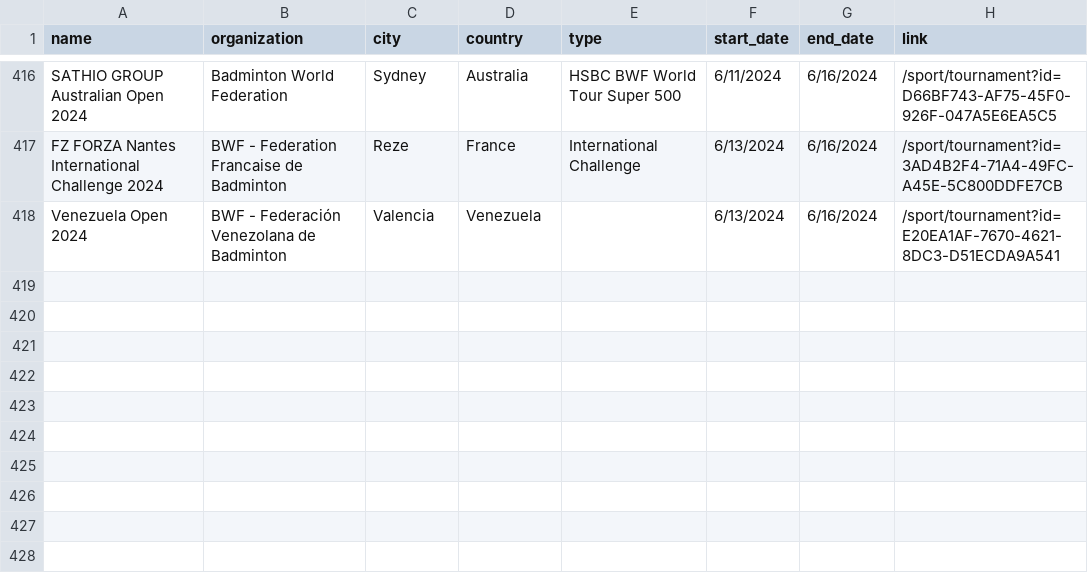
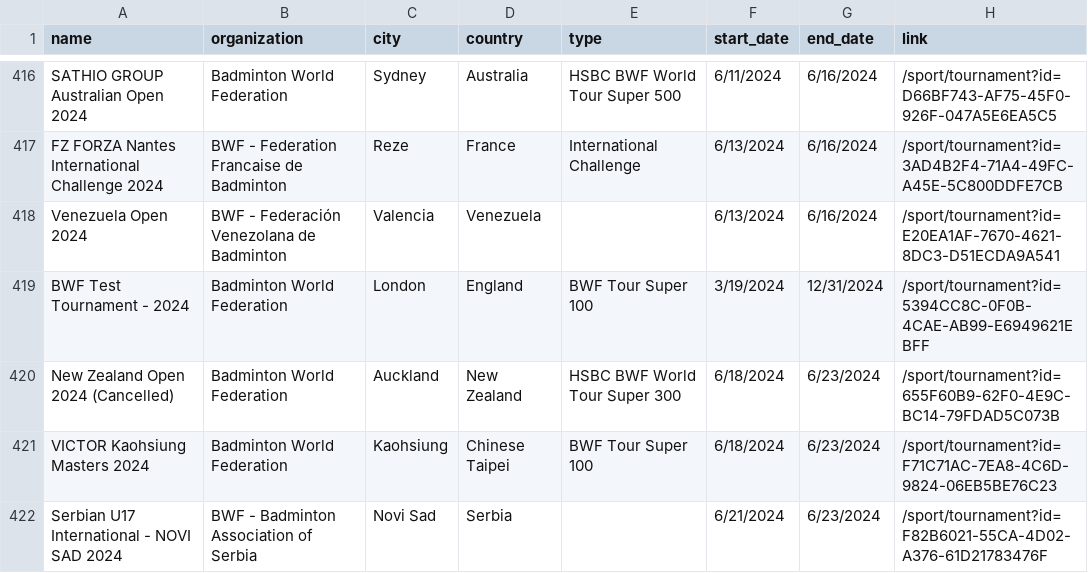
Before and after one commit to SanderP99/Badminton-Data, a CSV file: out/tournaments.csv, drawn as a sheet; only a part is shown, gaps mark what is left out.

```diff
--- a/out/tournaments.csv
+++ b/out/tournaments.csv
@@ -418 +418,5 @@ FZ FORZA Nantes International Challenge 2024,BWF - Federation Francaise de Badmi
 Venezuela Open 2024,BWF - Federación Venezolana de Badminton,Valencia,Venezuela,,6/13/2024,6/16/2024,/sport/tournament?id=E20EA1AF-7670-4621-8DC3-D51ECDA9A541
+BWF Test Tournament - 2024,Badminton World Federation,London,England,BWF Tour Super 100,3/19/2024,12/31/2024,/sport/tournament?id=5394CC8C-0F0B-4CAE-AB99-E6949621EBFF
+New Zealand Open 2024 (Cancelled),Badminton World Federation,Auckland,New Zealand,HSBC BWF World Tour Super 300,6/18/2024,6/23/2024,/sport/tournament?id=655F60B9-62F0-4E9C-BC14-79FDAD5C073B
+VICTOR Kaohsiung Masters 2024,Badminton World Federation,Kaohsiung,Chinese Taipei,BWF Tour Super 100,6/18/2024,6/23/2024,/sport/tournament?id=F71C71AC-7EA8-4C6D-9824-06EB5BE76C23
+Serbian U17 International - NOVI SAD 2024,BWF - Badminton Association of Serbia,Novi Sad,Serbia,,6/21/2024,6/23/2024,/sport/tournament?id=F82B6021-55CA-4D02-A376-61D21783476F
```
Also changed, not shown: 5 other files.
